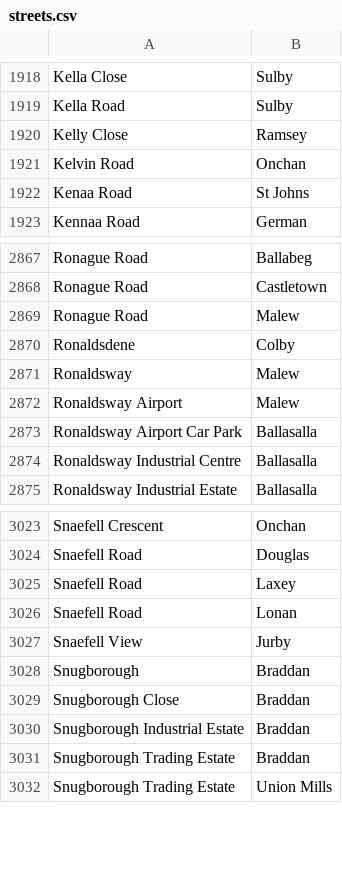
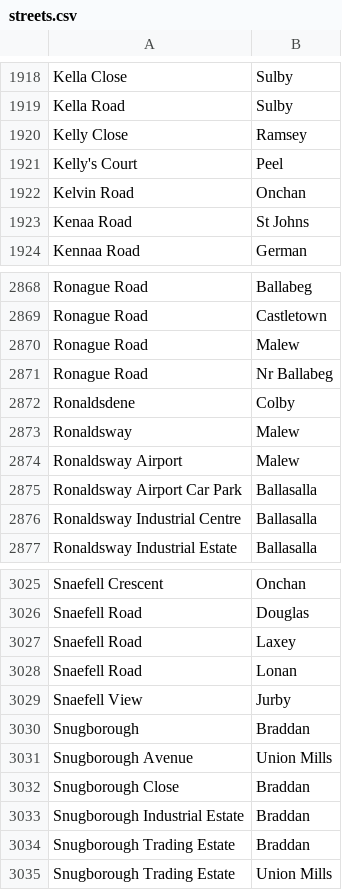
Before and after one commit to dankarran/isleofman-opendata, a CSV file: data/gov.im/land-transactions/outputs/addressing/streets.csv, drawn as a sheet; only a part is shown, gaps mark what is left out.

```diff
--- a/data/gov.im/land-transactions/outputs/addressing/streets.csv
+++ b/data/gov.im/land-transactions/outputs/addressing/streets.csv
@@ -1920,2 +1920,3 @@
 "Kelly Close","Ramsey"
+"Kelly's Court","Peel"
 "Kelvin Road","Onchan"
@@ -2869,2 +2870,3 @@
 "Ronague Road","Malew"
+"Ronague Road","Nr Ballabeg"
 "Ronaldsdene","Colby"
@@ -3028,2 +3030,3 @@
 "Snugborough","Braddan"
+"Snugborough Avenue","Union Mills"
 "Snugborough Close","Braddan"
```
Also changed, not shown: data/gov.im/land-transactions/outputs/addressing/localities.csv, data/gov.im/land-transactions/outputs/addressing/postcodes.csv, 5 other files.
